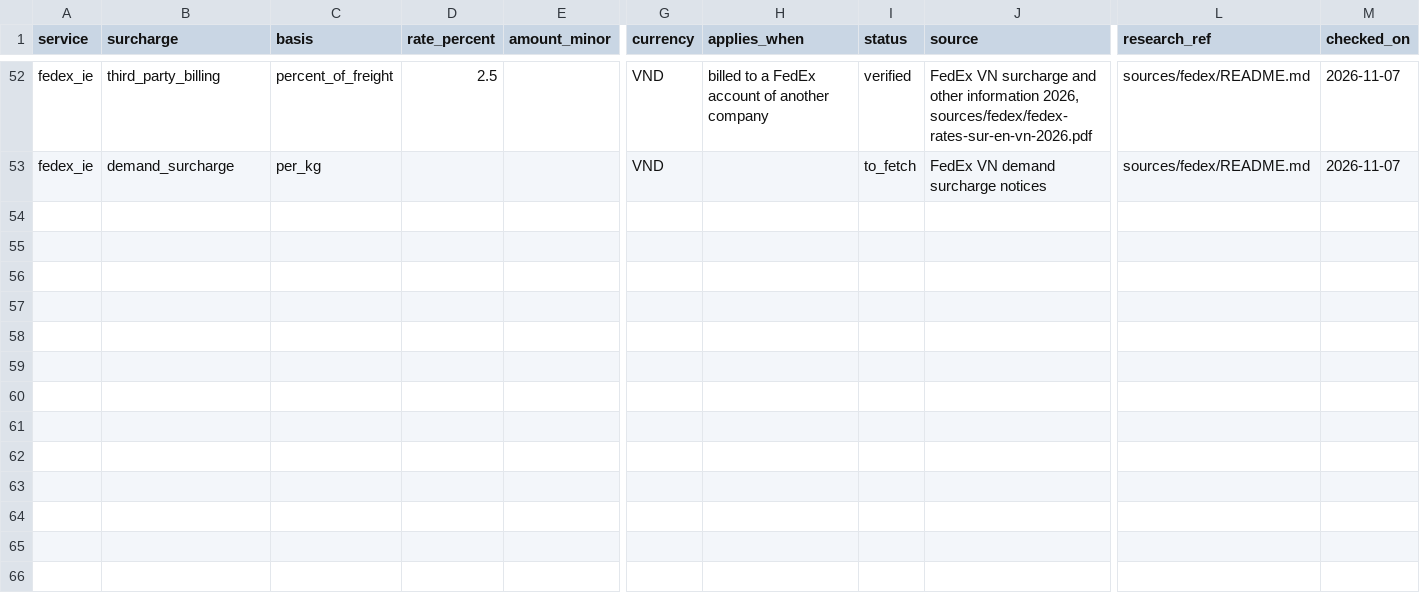
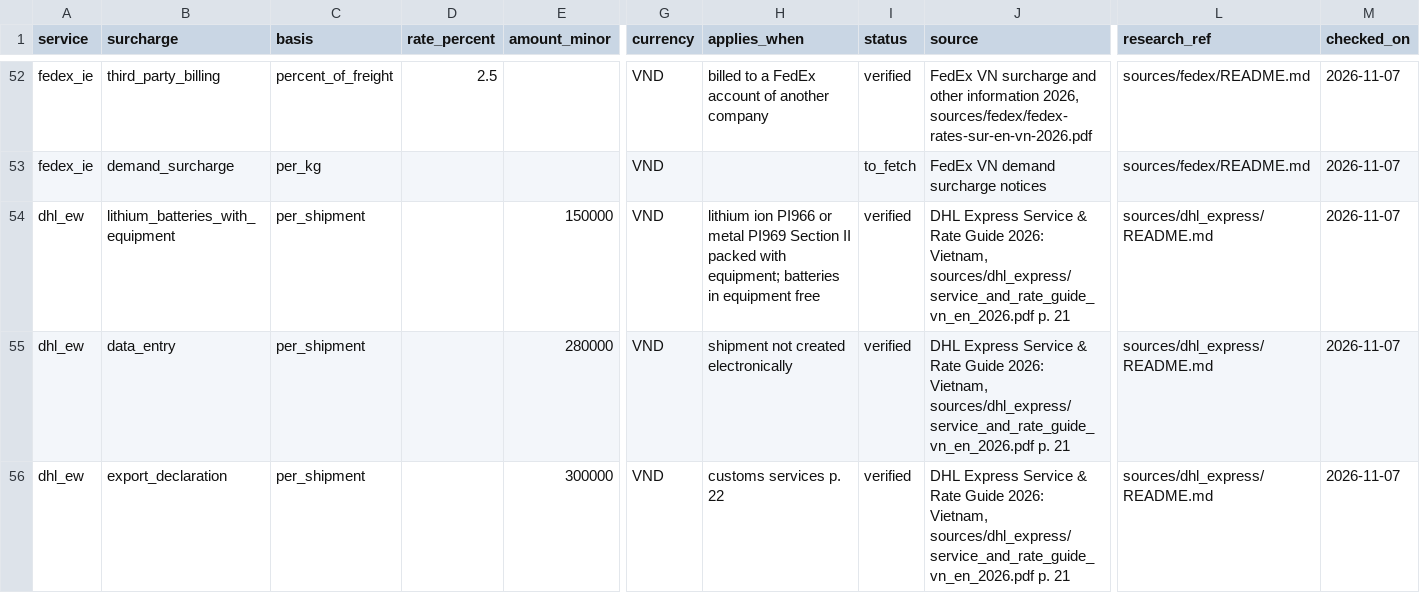
Before and after one commit to florianmarkusse/merchant-of-record, a CSV file: docs/markets/surcharges.csv, drawn as a sheet; only a part is shown, gaps mark what is left out; rows hold the shown columns only; the diff names each change by its address in the sheet, - before the commit and + after, or states it on an @@ line.

```diff
--- a/docs/markets/surcharges.csv
+++ b/docs/markets/surcharges.csv
+row 54: dhl_ew | lithium_batteries_with_equipment | per_shipment |  | 150000 | VND | lithium ion PI966 or metal PI969 Section II packed with equipment; batteries in equipment free | verified | DHL Express Service & Rate Guide 2026: Vietnam, sources/dhl_express/service_and_rate_guide_vn_en_2026.pdf p. 21 | sources/dhl_express/README.md | 2026-11-07
+row 55: dhl_ew | data_entry | per_shipment |  | 280000 | VND | shipment not created electronically | verified | DHL Express Service & Rate Guide 2026: Vietnam, sources/dhl_express/service_and_rate_guide_vn_en_2026.pdf p. 21 | sources/dhl_express/README.md | 2026-11-07
+row 56: dhl_ew | export_declaration | per_shipment |  | 300000 | VND | customs services p. 22 | verified | DHL Express Service & Rate Guide 2026: Vietnam, sources/dhl_express/service_and_rate_guide_vn_en_2026.pdf p. 21 | sources/dhl_express/README.md | 2026-11-07
```
Also changed, not shown: docs/markets/questions.csv, docs/markets/rate_cards.csv, 5 other files.
